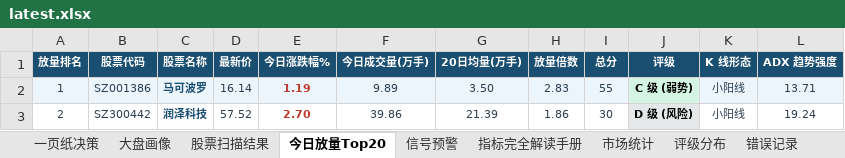
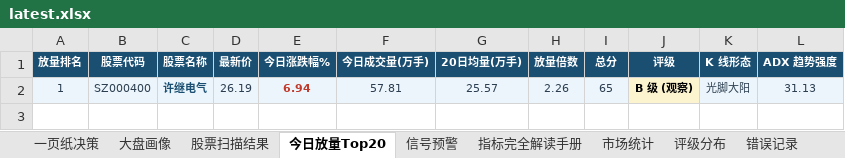
Before and after one commit to gaoyouxiaochao/stock-scanner-v79, an Excel workbook: results/latest.xlsx, sheet 今日放量Top20, drawn as a sheet; values as stored, in another font and other column widths than the file's, no borders; conditional formats not drawn; removed rows and columns are numbered as before the commit, all else as after; the diff names each change by its address in the sheet, - before the commit and + after, or states it on an @@ line.

```diff
--- a/results/latest.xlsx (sheet 今日放量Top20)
+++ b/results/latest.xlsx (sheet 今日放量Top20)
-row 2: 1 | SZ001386 | 马可波罗 | 16.14 | 1.19 | 9.89 | 3.50 | 2.83 | 55 | C 级 (弱势) | 小阳线 | 13.71
-row 3: 2 | SZ300442 | 润泽科技 | 57.52 | 2.70 | 39.86 | 21.39 | 1.86 | 30 | D 级 (风险) | 小阳线 | 19.24
+row 2: 1 | SZ000400 | 许继电气 | 26.19 | 6.94 | 57.81 | 25.57 | 2.26 | 65 | B 级 (观察) | 光脚大阳 | 31.13
```
Also changed, not shown: sheet 股票扫描结果, sheet 一页纸决策, sheet 大盘画像, sheet 信号预警, sheet 评级分布, 1 other file.
